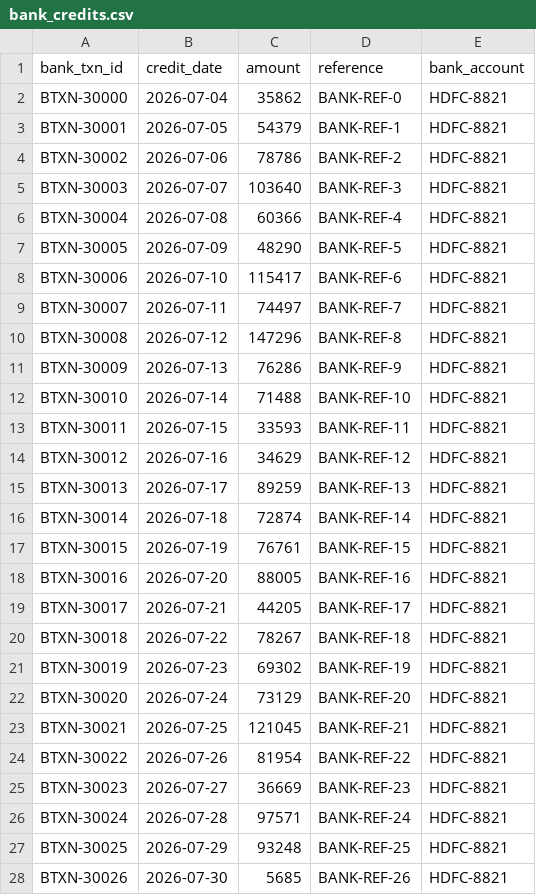
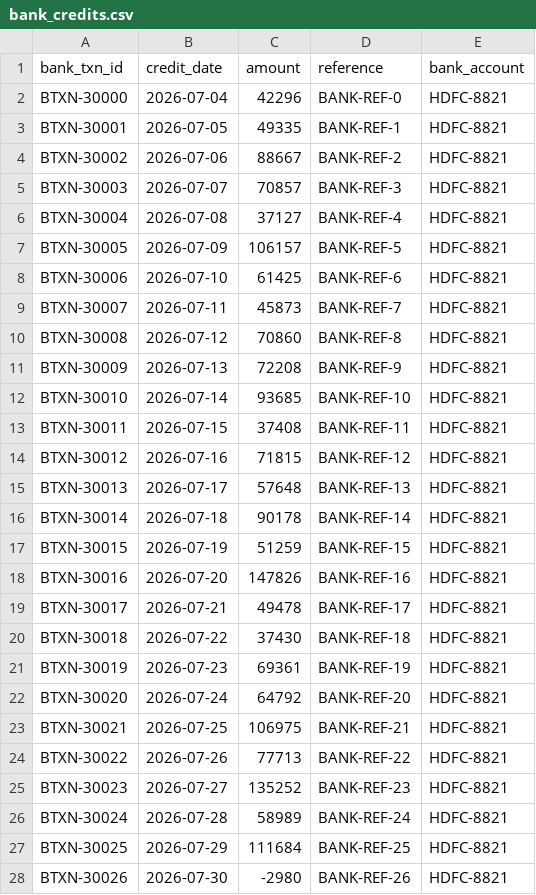
Before and after one commit to shivam-vishwakarmaa/finance, a CSV file: data/generated/bank_credits.csv, drawn as a sheet; only a part is shown; the diff covers the shown part only.

```diff
--- a/data/generated/bank_credits.csv
+++ b/data/generated/bank_credits.csv
@@ -1,28 +1,28 @@
 bank_txn_id,credit_date,amount,reference,bank_account
-BTXN-30000,2026-07-04,35862,BANK-REF-0,HDFC-8821
-BTXN-30001,2026-07-05,54379,BANK-REF-1,HDFC-8821
-BTXN-30002,2026-07-06,78786,BANK-REF-2,HDFC-8821
-BTXN-30003,2026-07-07,103640,BANK-REF-3,HDFC-8821
-BTXN-30004,2026-07-08,60366,BANK-REF-4,HDFC-8821
-BTXN-30005,2026-07-09,48290,BANK-REF-5,HDFC-8821
-BTXN-30006,2026-07-10,115417,BANK-REF-6,HDFC-8821
-BTXN-30007,2026-07-11,74497,BANK-REF-7,HDFC-8821
-BTXN-30008,2026-07-12,147296,BANK-REF-8,HDFC-8821
-BTXN-30009,2026-07-13,76286,BANK-REF-9,HDFC-8821
-BTXN-30010,2026-07-14,71488,BANK-REF-10,HDFC-8821
-BTXN-30011,2026-07-15,33593,BANK-REF-11,HDFC-8821
-BTXN-30012,2026-07-16,34629,BANK-REF-12,HDFC-8821
-BTXN-30013,2026-07-17,89259,BANK-REF-13,HDFC-8821
-BTXN-30014,2026-07-18,72874,BANK-REF-14,HDFC-8821
-BTXN-30015,2026-07-19,76761,BANK-REF-15,HDFC-8821
-BTXN-30016,2026-07-20,88005,BANK-REF-16,HDFC-8821
-BTXN-30017,2026-07-21,44205,BANK-REF-17,HDFC-8821
-BTXN-30018,2026-07-22,78267,BANK-REF-18,HDFC-8821
-BTXN-30019,2026-07-23,69302,BANK-REF-19,HDFC-8821
-BTXN-30020,2026-07-24,73129,BANK-REF-20,HDFC-8821
-BTXN-30021,2026-07-25,121045,BANK-REF-21,HDFC-8821
-BTXN-30022,2026-07-26,81954,BANK-REF-22,HDFC-8821
-BTXN-30023,2026-07-27,36669,BANK-REF-23,HDFC-8821
-BTXN-30024,2026-07-28,97571,BANK-REF-24,HDFC-8821
-BTXN-30025,2026-07-29,93248,BANK-REF-25,HDFC-8821
-BTXN-30026,2026-07-30,5685,BANK-REF-26,HDFC-8821
+BTXN-30000,2026-07-04,42296,BANK-REF-0,HDFC-8821
+BTXN-30001,2026-07-05,49335,BANK-REF-1,HDFC-8821
+BTXN-30002,2026-07-06,88667,BANK-REF-2,HDFC-8821
+BTXN-30003,2026-07-07,70857,BANK-REF-3,HDFC-8821
+BTXN-30004,2026-07-08,37127,BANK-REF-4,HDFC-8821
+BTXN-30005,2026-07-09,106157,BANK-REF-5,HDFC-8821
+BTXN-30006,2026-07-10,61425,BANK-REF-6,HDFC-8821
+BTXN-30007,2026-07-11,45873,BANK-REF-7,HDFC-8821
+BTXN-30008,2026-07-12,70860,BANK-REF-8,HDFC-8821
+BTXN-30009,2026-07-13,72208,BANK-REF-9,HDFC-8821
+BTXN-30010,2026-07-14,93685,BANK-REF-10,HDFC-8821
+BTXN-30011,2026-07-15,37408,BANK-REF-11,HDFC-8821
+BTXN-30012,2026-07-16,71815,BANK-REF-12,HDFC-8821
+BTXN-30013,2026-07-17,57648,BANK-REF-13,HDFC-8821
+BTXN-30014,2026-07-18,90178,BANK-REF-14,HDFC-8821
+BTXN-30015,2026-07-19,51259,BANK-REF-15,HDFC-8821
+BTXN-30016,2026-07-20,147826,BANK-REF-16,HDFC-8821
+BTXN-30017,2026-07-21,49478,BANK-REF-17,HDFC-8821
+BTXN-30018,2026-07-22,37430,BANK-REF-18,HDFC-8821
+BTXN-30019,2026-07-23,69361,BANK-REF-19,HDFC-8821
+BTXN-30020,2026-07-24,64792,BANK-REF-20,HDFC-8821
+BTXN-30021,2026-07-25,106975,BANK-REF-21,HDFC-8821
+BTXN-30022,2026-07-26,77713,BANK-REF-22,HDFC-8821
+BTXN-30023,2026-07-27,135252,BANK-REF-23,HDFC-8821
+BTXN-30024,2026-07-28,58989,BANK-REF-24,HDFC-8821
+BTXN-30025,2026-07-29,111684,BANK-REF-25,HDFC-8821
+BTXN-30026,2026-07-30,-2980,BANK-REF-26,HDFC-8821
```
Also changed, not shown: 1 edited cell elsewhere in this file, data/generated/gateway_transactions.csv, data/generated/orders.csv, 8 other files.
